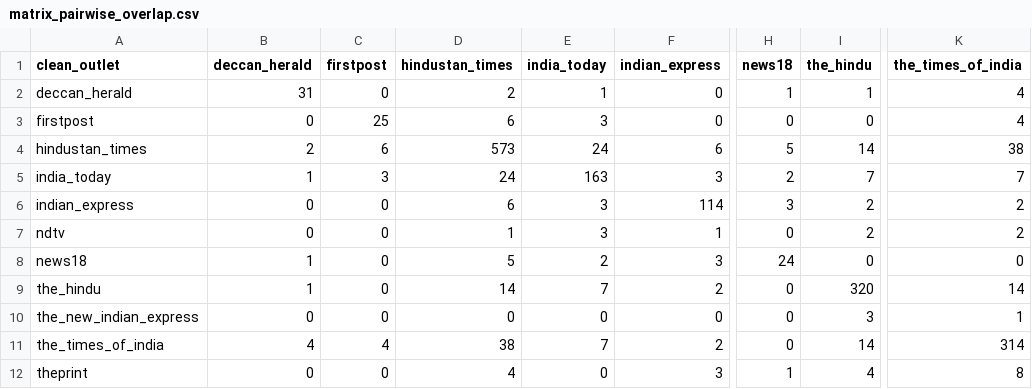
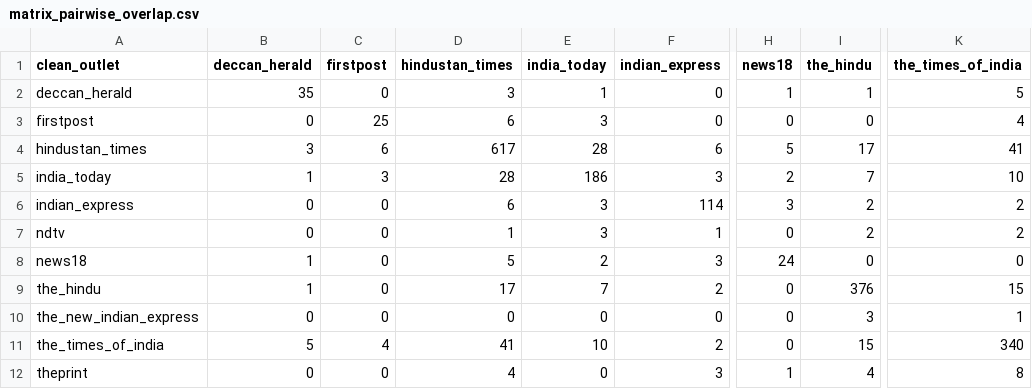
Before and after one commit to ShivaanshGusain/Media-Biasing-System-, a CSV file: Data/matrix_pairwise_overlap.csv, drawn as a sheet; only a part is shown, gaps mark what is left out; the diff names each change by its address in the sheet, - before the commit and + after, or states it on an @@ line.

```diff
--- a/Data/matrix_pairwise_overlap.csv
+++ b/Data/matrix_pairwise_overlap.csv
-B2 (deccan_herald): 31
+B2 (deccan_herald): 35
-D2 (hindustan_times): 2
+D2 (hindustan_times): 3
-K2 (the_times_of_india): 4
+K2 (the_times_of_india): 5
-B4 (deccan_herald): 2
+B4 (deccan_herald): 3
-D4 (hindustan_times): 573
+D4 (hindustan_times): 617
-E4 (india_today): 24
+E4 (india_today): 28
-I4 (the_hindu): 14
+I4 (the_hindu): 17
-K4 (the_times_of_india): 38
+K4 (the_times_of_india): 41
-D5 (hindustan_times): 24
+D5 (hindustan_times): 28
-E5 (india_today): 163
+E5 (india_today): 186
-K5 (the_times_of_india): 7
+K5 (the_times_of_india): 10
-D9 (hindustan_times): 14
+D9 (hindustan_times): 17
-I9 (the_hindu): 320
+I9 (the_hindu): 376
-K9 (the_times_of_india): 14
+K9 (the_times_of_india): 15
-B11 (deccan_herald): 4
+B11 (deccan_herald): 5
-D11 (hindustan_times): 38
+D11 (hindustan_times): 41
-E11 (india_today): 7
+E11 (india_today): 10
-I11 (the_hindu): 14
+I11 (the_hindu): 15
-K11 (the_times_of_india): 314
+K11 (the_times_of_india): 340
```
Also changed, not shown: Data/bias_coverage_statistics.csv, Data/matrix_event_coverage.csv, 30 other files.
